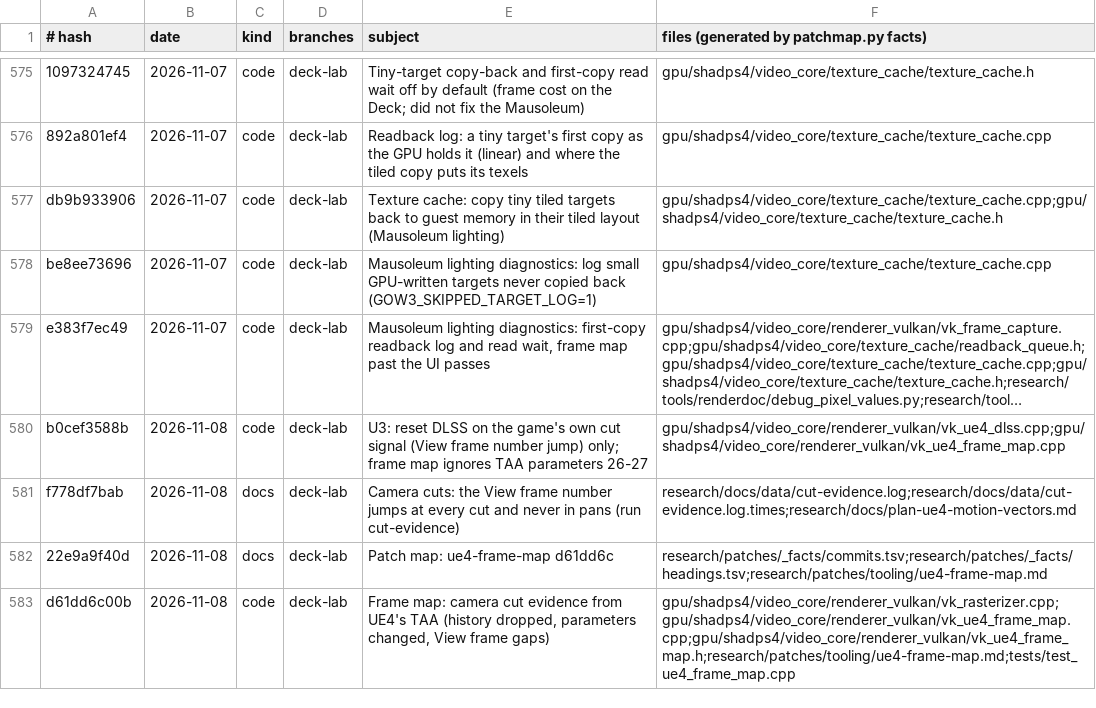
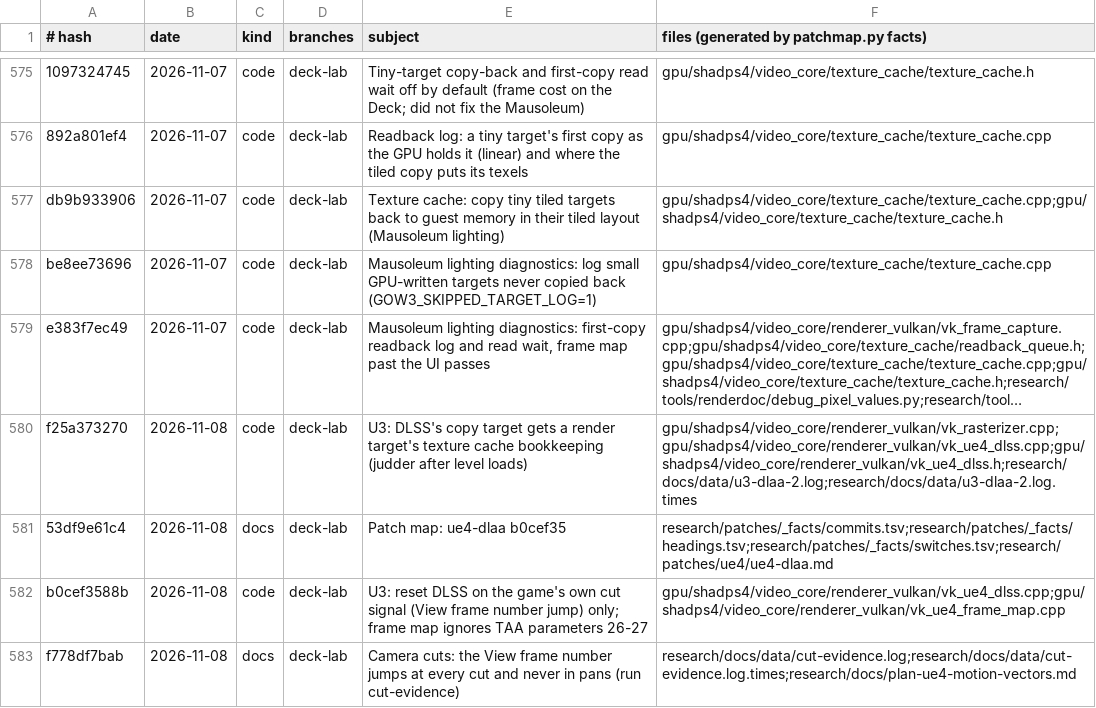
Before and after one commit to BevelTipDrip/medievil_2019_pc_port, a TSV file: research/patches/_facts/commits.tsv, drawn as a sheet; only a part is shown, gaps mark what is left out; the shorter side is filled out with more unchanged rows; long unchanged cells end in …; the diff names each change by its address in the sheet, - before the commit and + after, or states it on an @@ line.

```diff
--- a/research/patches/_facts/commits.tsv
+++ b/research/patches/_facts/commits.tsv
+row 580: f25a373270 | 2026-11-08 | code | deck-lab | U3: DLSS's copy target gets a render target's texture cache bookkeeping (judder after level loads) | gpu/shadps4/video_core/renderer_vulkan/vk_rasterizer.cpp;gpu/shadps4/video_core/renderer_vulkan/vk_ue4_dlss.cpp;gpu/shadps4/video_core/renderer_vulkan/vk_ue4_dlss.h;research/docs/data/u3-dlaa-2.log;research/docs/data/u3-dlaa-2.log.times
+row 581: 53df9e61c4 | 2026-11-08 | docs | deck-lab | Patch map: ue4-dlaa b0cef35 | research/patches/_facts/commits.tsv;research/patches/_facts/headings.tsv;research/patches/_facts/switches.tsv;research/patches/ue4/ue4-dlaa.md
```
Also changed, not shown: 1 other file.
